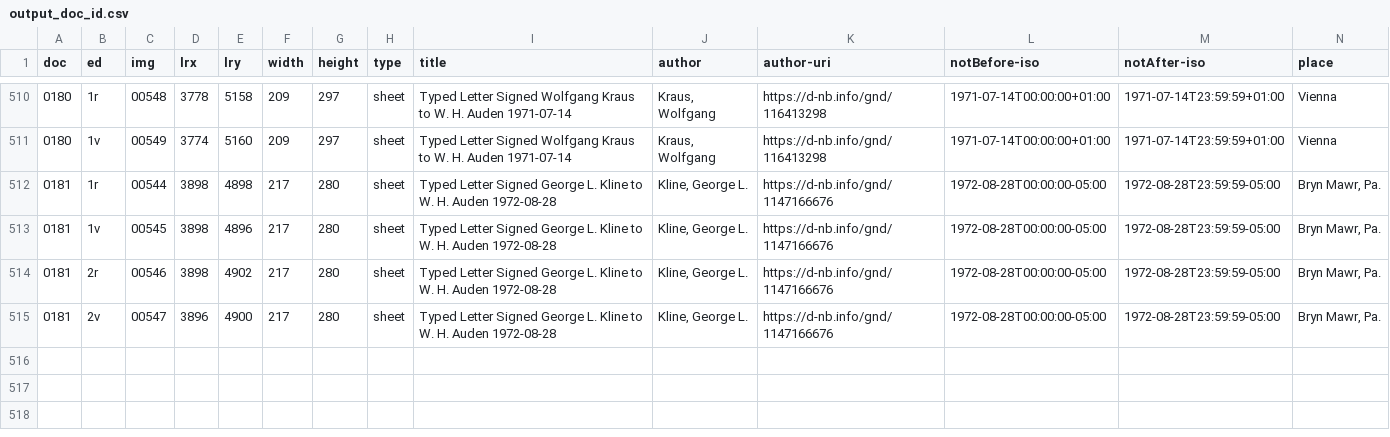
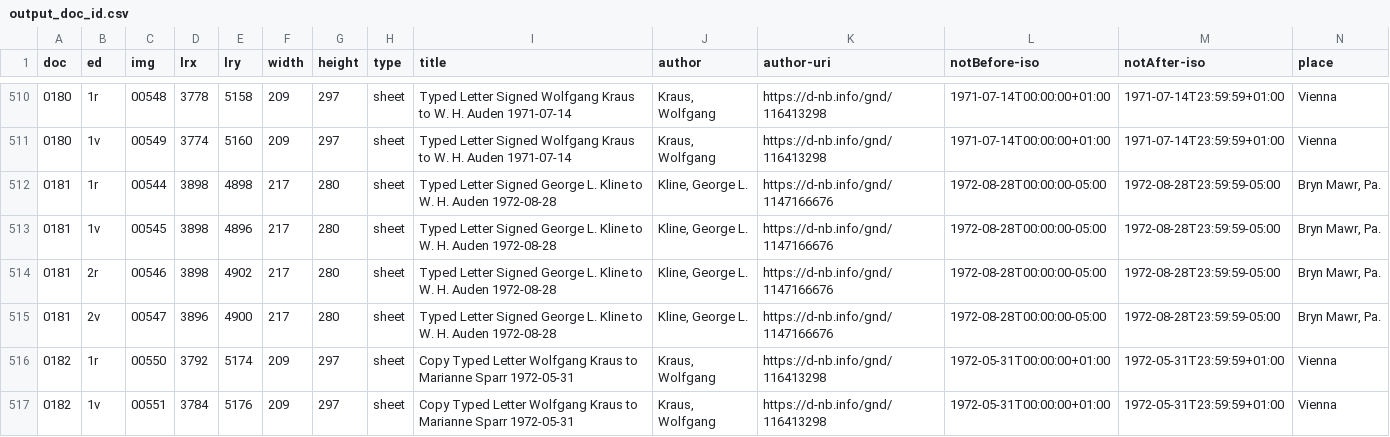
Before and after one commit to auden-in-austria-digital/aad-data, a CSV file: metadata/csv/output_doc_id.csv, drawn as a sheet; only a part is shown, gaps mark what is left out; rows hold the shown columns only; the diff names each change by its address in the sheet, - before the commit and + after, or states it on an @@ line.

```diff
--- a/metadata/csv/output_doc_id.csv
+++ b/metadata/csv/output_doc_id.csv
+row 516: 0182 | 1r | 00550 | 3792 | 5174 | 209 | 297 | sheet | Copy Typed Letter Wolfgang Kraus to Marianne Sparr 1972-05-31 | Kraus, Wolfgang | https://d-nb.info/gnd/116413298 | 1972-05-31T00:00:00+01:00 | 1972-05-31T23:59:59+01:00 | Vienna
+row 517: 0182 | 1v | 00551 | 3784 | 5176 | 209 | 297 | sheet | Copy Typed Letter Wolfgang Kraus to Marianne Sparr 1972-05-31 | Kraus, Wolfgang | https://d-nb.info/gnd/116413298 | 1972-05-31T00:00:00+01:00 | 1972-05-31T23:59:59+01:00 | Vienna
```
Also changed, not shown: 3 other files.
